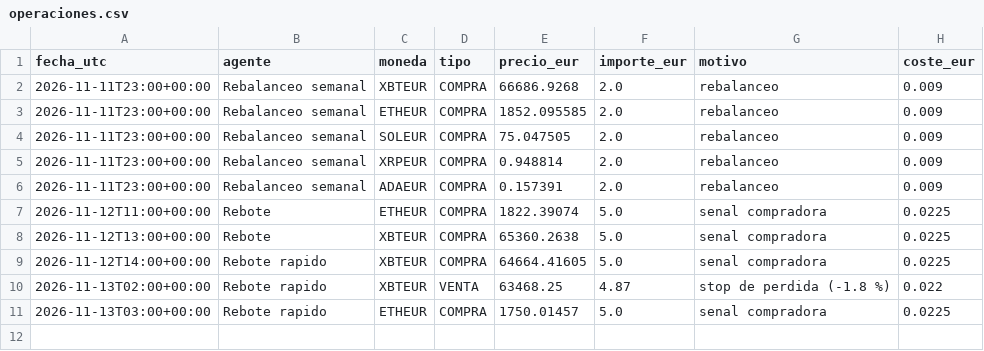
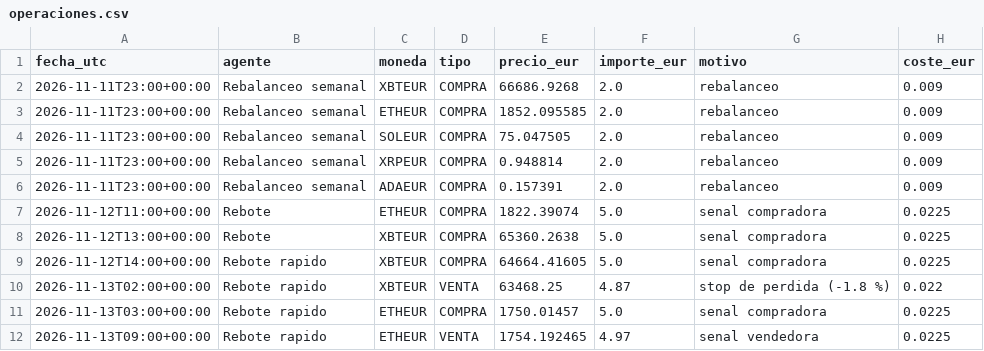
Before and after one commit to KakidLuffy/oficina-agentes, a CSV file: datos/operaciones.csv, drawn as a sheet.

```diff
--- a/datos/operaciones.csv
+++ b/datos/operaciones.csv
@@ -11 +11,2 @@ fecha_utc,agente,moneda,tipo,precio_eur,importe_eur,motivo,coste_eur
 2026-11-13T03:00+00:00,Rebote rapido,ETHEUR,COMPRA,1750.01457,5.0,senal compradora,0.0225
+2026-11-13T09:00+00:00,Rebote rapido,ETHEUR,VENTA,1754.192465,4.97,senal vendedora,0.0225
```
Also changed, not shown: datos/historial_v2.csv, 3 other files.
